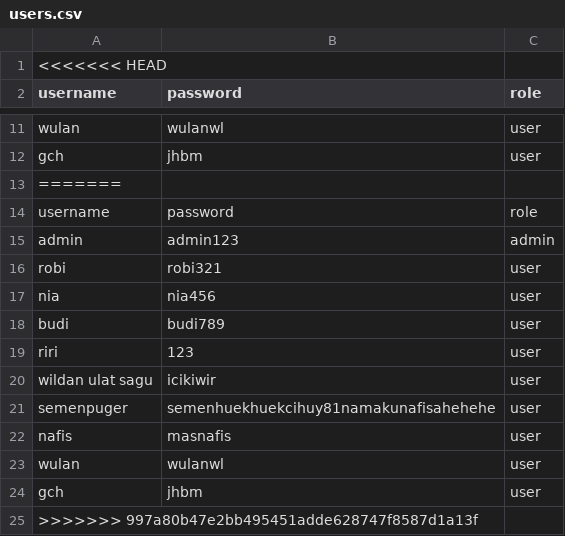
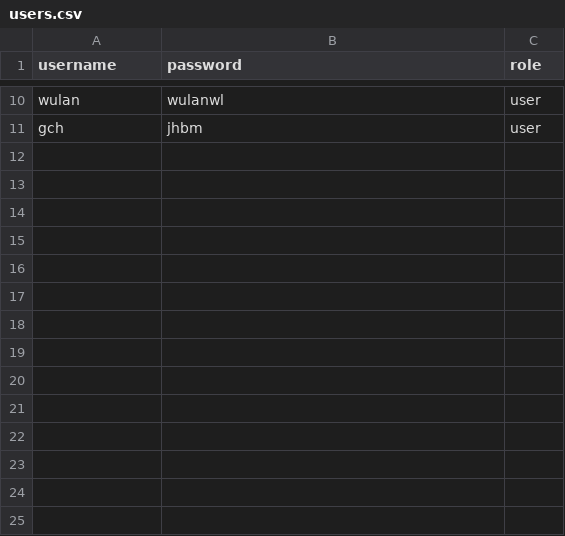
Before and after one commit to RyzenXRS/Project-Algo, a CSV file: users.csv, drawn as a sheet; only a part is shown, gaps mark what is left out.

```diff
--- a/users.csv
+++ b/users.csv
@@ -1,2 +1 @@
-<<<<<<< HEAD
 username,password,role
@@ -12,14 +11 @@ wulan,wulanwl,user
 gch,jhbm,user
-=======
-username,password,role
-admin,admin123,admin
-robi,robi321,user
-nia,nia456,user
-budi,budi789,user
-riri,123,user
-wildan ulat sagu,icikiwir,user
-semenpuger,semenhuekhuekcihuy81namakunafisahehehe,user
-nafis,masnafis,user
-wulan,wulanwl,user
-gch,jhbm,user
->>>>>>> 997a80b47e2bb495451adde628747f8587d1a13f
```
Also changed, not shown: buku.csv, pesanan.csv, 3 other files.
